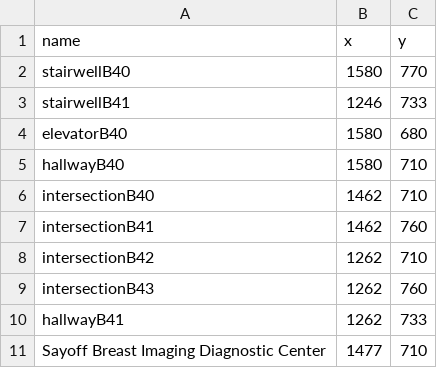
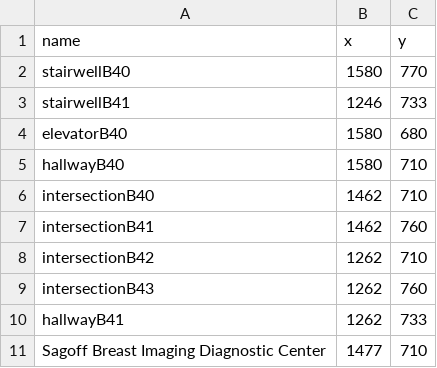
Before and after one commit to SoftEngTeamC/FaulknerMap2, a TSV file: src/main/resources/data/belkinHouse/floor4/locations.tsv, drawn as a sheet.

```diff
--- a/src/main/resources/data/belkinHouse/floor4/locations.tsv
+++ b/src/main/resources/data/belkinHouse/floor4/locations.tsv
@@ -10,2 +10,2 @@ intersectionB43	1262	760
 hallwayB41	1262	733
-Sayoff Breast Imaging Diagnostic Center	1477	710
+Sagoff Breast Imaging Diagnostic Center	1477	710
```
Also changed, not shown: src/main/resources/data/belkinHouse/floor3/locations.tsv, 2 other files.
